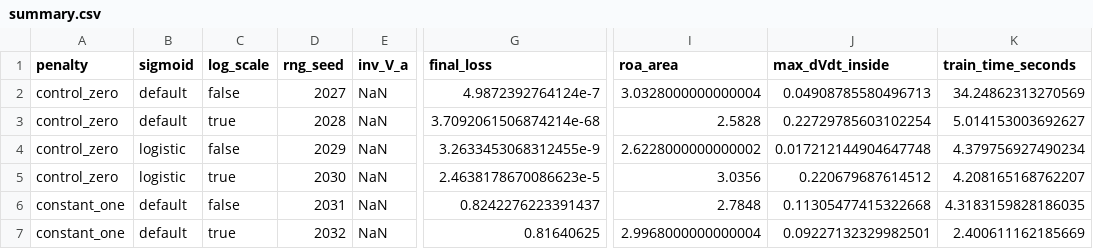
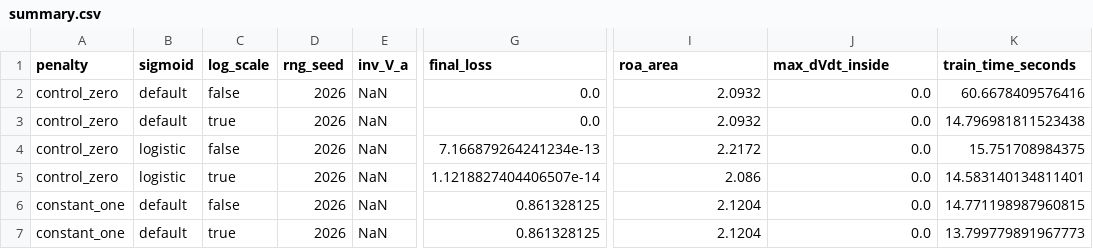
Before and after one commit to Aryand43/neural-roa-penalty, a CSV file: results/summary.csv, drawn as a sheet; only a part is shown, gaps mark what is left out; the diff covers the shown part only; the diff names each change by its address in the sheet, - before the commit and + after, or states it on an @@ line.

Commit message:
Update results

```diff
--- a/results/summary.csv
+++ b/results/summary.csv
-D2 (rng_seed): 2027
+D2 (rng_seed): 2026
-G2 (final_loss): 4.9872392764124e-7
+G2 (final_loss): 0.0
-I2 (roa_area): 3.0328000000000004
+I2 (roa_area): 2.0932
-J2 (max_dVdt_inside): 0.04908785580496713
+J2 (max_dVdt_inside): 0.0
-K2 (train_time_seconds): 34.24862313270569
+K2 (train_time_seconds): 60.6678409576416
-D3 (rng_seed): 2028
+D3 (rng_seed): 2026
-G3 (final_loss): 3.7092061506874214e-68
+G3 (final_loss): 0.0
-I3 (roa_area): 2.5828
+I3 (roa_area): 2.0932
-J3 (max_dVdt_inside): 0.22729785603102254
+J3 (max_dVdt_inside): 0.0
-K3 (train_time_seconds): 5.014153003692627
+K3 (train_time_seconds): 14.796981811523438
-D4 (rng_seed): 2029
+D4 (rng_seed): 2026
-G4 (final_loss): 3.2633453068312455e-9
+G4 (final_loss): 7.166879264241234e-13
-I4 (roa_area): 2.6228000000000002
+I4 (roa_area): 2.2172
-J4 (max_dVdt_inside): 0.017212144904647748
+J4 (max_dVdt_inside): 0.0
-K4 (train_time_seconds): 4.379756927490234
+K4 (train_time_seconds): 15.751708984375
-D5 (rng_seed): 2030
+D5 (rng_seed): 2026
-G5 (final_loss): 2.4638178670086623e-5
+G5 (final_loss): 1.1218827404406507e-14
-I5 (roa_area): 3.0356
+I5 (roa_area): 2.086
-J5 (max_dVdt_inside): 0.220679687614512
+J5 (max_dVdt_inside): 0.0
-K5 (train_time_seconds): 4.208165168762207
+K5 (train_time_seconds): 14.583140134811401
-D6 (rng_seed): 2031
+D6 (rng_seed): 2026
-G6 (final_loss): 0.8242276223391437
+G6 (final_loss): 0.861328125
-I6 (roa_area): 2.7848
+I6 (roa_area): 2.1204
-J6 (max_dVdt_inside): 0.11305477415322668
+J6 (max_dVdt_inside): 0.0
-K6 (train_time_seconds): 4.3183159828186035
+K6 (train_time_seconds): 14.771198987960815
-D7 (rng_seed): 2032
+D7 (rng_seed): 2026
-G7 (final_loss): 0.81640625
+G7 (final_loss): 0.861328125
-I7 (roa_area): 2.9968000000000004
+I7 (roa_area): 2.1204
-J7 (max_dVdt_inside): 0.09227132329982501
+J7 (max_dVdt_inside): 0.0
-K7 (train_time_seconds): 2.400611162185669
+K7 (train_time_seconds): 13.799779891967773
```
Also changed, not shown: 156 edited cells elsewhere in this file, 43 other files.
